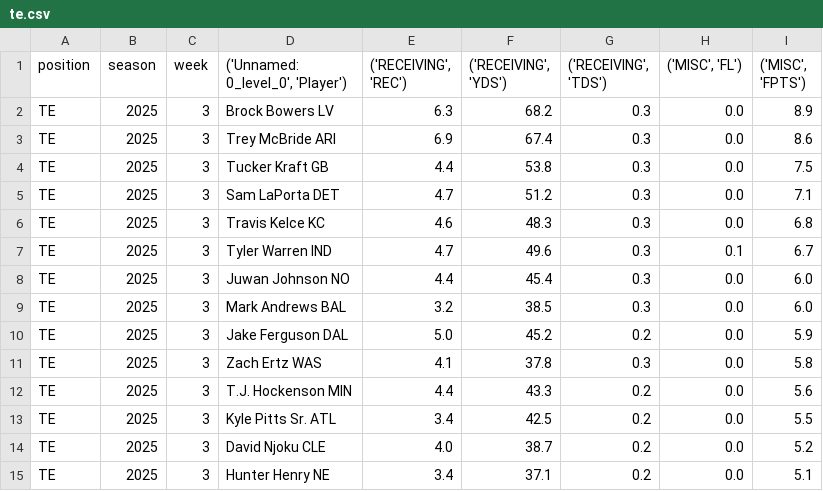
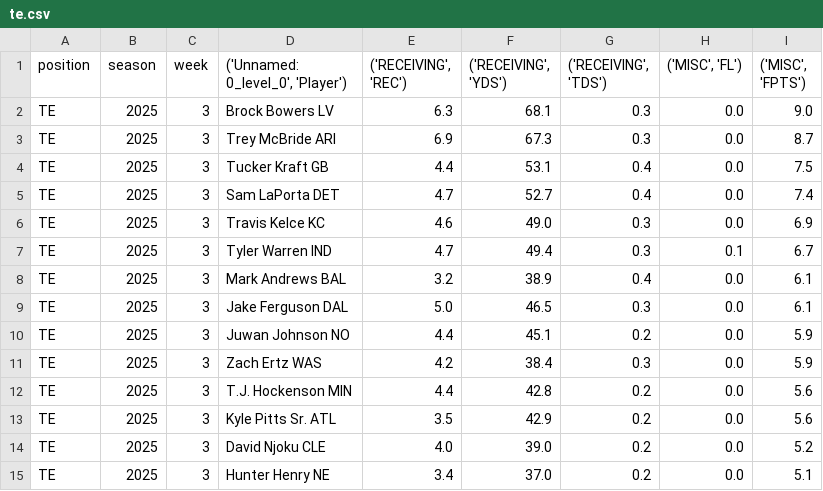
Before and after one commit to KoBeWa/fantasypros-projections, a CSV file: data/2025/week_current/te.csv, drawn as a sheet; only a part is shown; the diff covers the shown part only.

```diff
--- a/data/2025/week_current/te.csv
+++ b/data/2025/week_current/te.csv
@@ -1,15 +1,15 @@
 position,season,week,"('Unnamed: 0_level_0', 'Player')","('RECEIVING', 'REC')","('RECEIVING', 'YDS')","('RECEIVING', 'TDS')","('MISC', 'FL')","('MISC', 'FPTS')"
-TE,2025,3,Brock Bowers LV,6.3,68.2,0.3,0.0,8.9
-TE,2025,3,Trey McBride ARI,6.9,67.4,0.3,0.0,8.6
-TE,2025,3,Tucker Kraft GB,4.4,53.8,0.3,0.0,7.5
-TE,2025,3,Sam LaPorta DET,4.7,51.2,0.3,0.0,7.1
-TE,2025,3,Travis Kelce KC,4.6,48.3,0.3,0.0,6.8
-TE,2025,3,Tyler Warren IND,4.7,49.6,0.3,0.1,6.7
-TE,2025,3,Juwan Johnson NO,4.4,45.4,0.3,0.0,6.0
-TE,2025,3,Mark Andrews BAL,3.2,38.5,0.3,0.0,6.0
-TE,2025,3,Jake Ferguson DAL,5.0,45.2,0.2,0.0,5.9
-TE,2025,3,Zach Ertz WAS,4.1,37.8,0.3,0.0,5.8
-TE,2025,3,T.J. Hockenson MIN,4.4,43.3,0.2,0.0,5.6
-TE,2025,3,Kyle Pitts Sr. ATL,3.4,42.5,0.2,0.0,5.5
-TE,2025,3,David Njoku CLE,4.0,38.7,0.2,0.0,5.2
-TE,2025,3,Hunter Henry NE,3.4,37.1,0.2,0.0,5.1
+TE,2025,3,Brock Bowers LV,6.3,68.1,0.3,0.0,9.0
+TE,2025,3,Trey McBride ARI,6.9,67.3,0.3,0.0,8.7
+TE,2025,3,Tucker Kraft GB,4.4,53.1,0.4,0.0,7.5
+TE,2025,3,Sam LaPorta DET,4.7,52.7,0.4,0.0,7.4
+TE,2025,3,Travis Kelce KC,4.6,49.0,0.3,0.0,6.9
+TE,2025,3,Tyler Warren IND,4.7,49.4,0.3,0.1,6.7
+TE,2025,3,Mark Andrews BAL,3.2,38.9,0.4,0.0,6.1
+TE,2025,3,Jake Ferguson DAL,5.0,46.5,0.3,0.0,6.1
+TE,2025,3,Juwan Johnson NO,4.4,45.1,0.2,0.0,5.9
+TE,2025,3,Zach Ertz WAS,4.2,38.4,0.3,0.0,5.9
+TE,2025,3,T.J. Hockenson MIN,4.4,42.8,0.2,0.0,5.6
+TE,2025,3,Kyle Pitts Sr. ATL,3.5,42.9,0.2,0.0,5.6
+TE,2025,3,David Njoku CLE,4.0,39.0,0.2,0.0,5.2
+TE,2025,3,Hunter Henry NE,3.4,37.0,0.2,0.0,5.1
```
Also changed, not shown: 5 added rows, 5 removed rows and 66 edited cells elsewhere in this file, data/2025/week_current/dst.csv, data/2025/week_current/k.csv, 3 other files.
